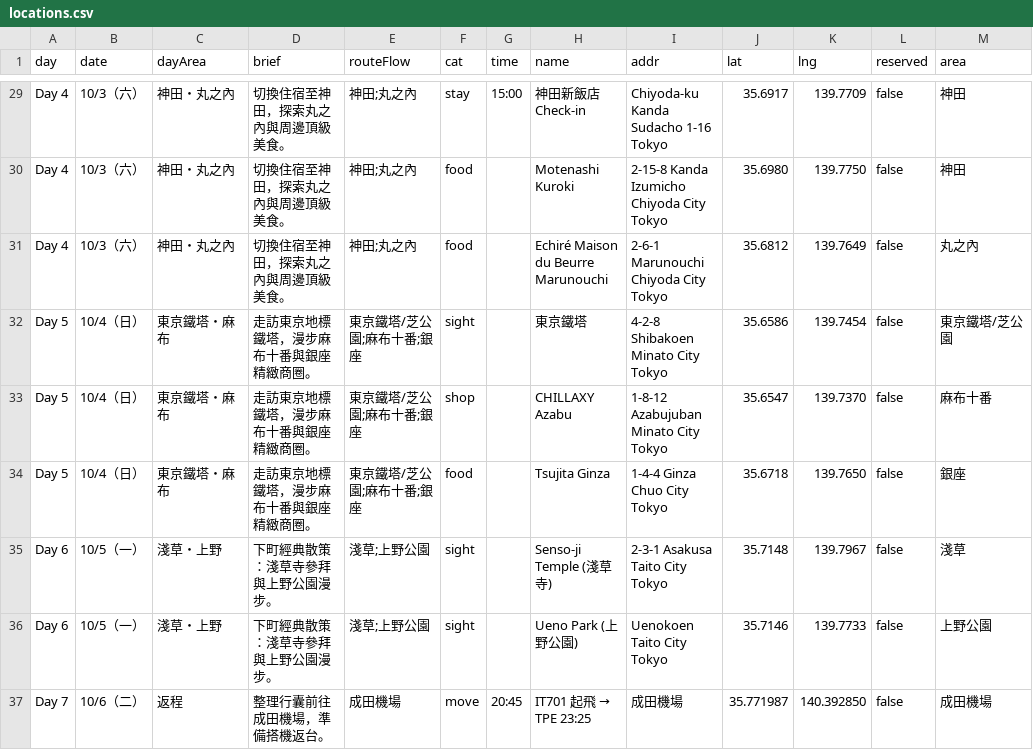
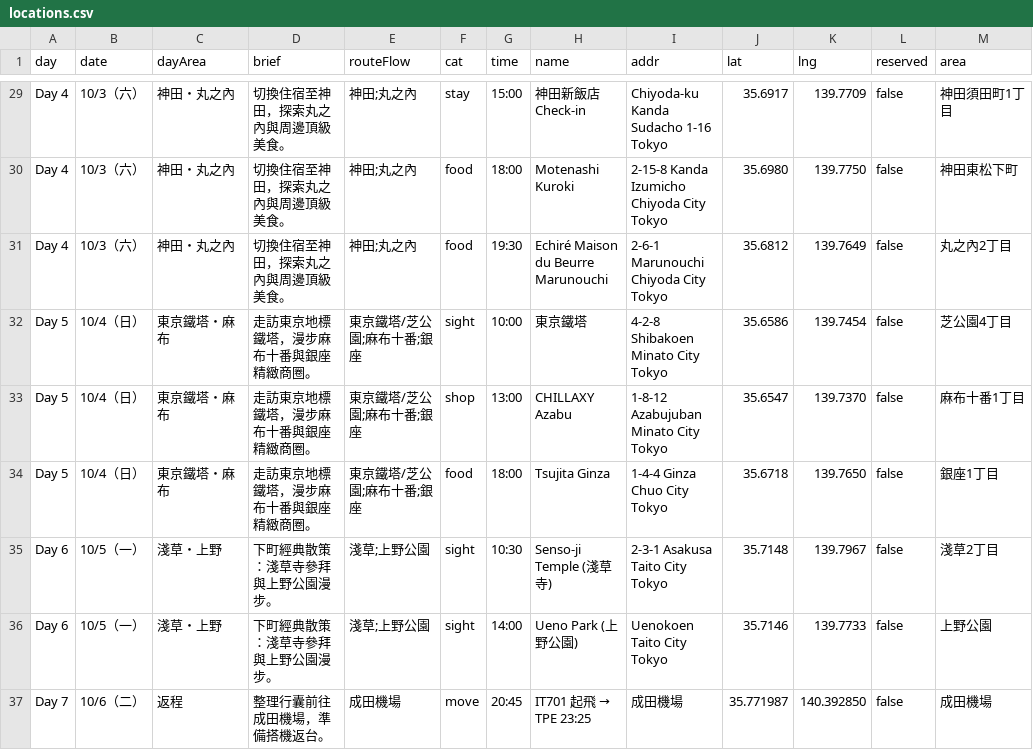
Before and after one commit to QQRyan/Tokyo, a CSV file: locations.csv, drawn as a sheet; only a part is shown, gaps mark what is left out; the diff covers the shown part only; the diff names each change by its address in the sheet, - before the commit and + after, or states it on an @@ line.

```diff
--- a/locations.csv
+++ b/locations.csv
-M29 (area): 神田
+M29 (area): 神田須田町1丁目
-G30 (time): (empty)
+G30 (time): 18:00
-M30 (area): 神田
+M30 (area): 神田東松下町
-G31 (time): (empty)
+G31 (time): 19:30
-M31 (area): 丸之內
+M31 (area): 丸之內2丁目
-G32 (time): (empty)
+G32 (time): 10:00
-M32 (area): 東京鐵塔/芝公園
+M32 (area): 芝公園4丁目
-G33 (time): (empty)
+G33 (time): 13:00
-M33 (area): 麻布十番
+M33 (area): 麻布十番1丁目
-G34 (time): (empty)
+G34 (time): 18:00
-M34 (area): 銀座
+M34 (area): 銀座1丁目
-G35 (time): (empty)
+G35 (time): 10:30
-M35 (area): 淺草
+M35 (area): 淺草2丁目
-G36 (time): (empty)
+G36 (time): 14:00
```
Also changed, not shown: 36 edited cells elsewhere in this file, 1 other file.
